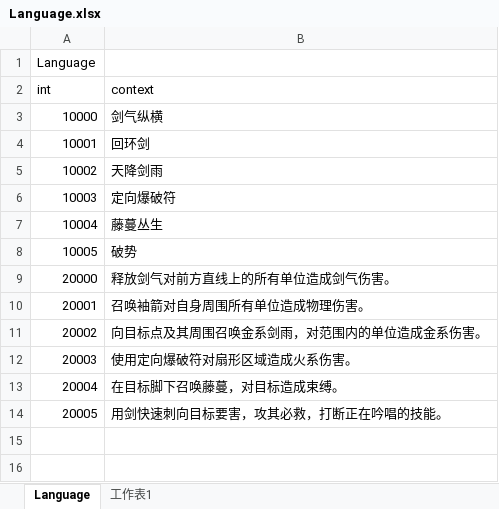
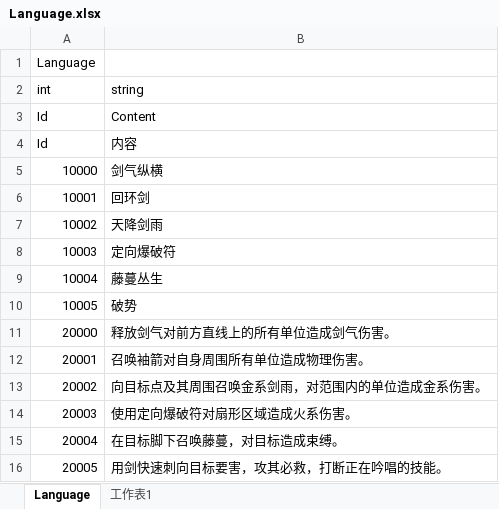
Before and after one commit to lengye49/TalesOfTheImmortal, an Excel workbook: Design/specs/Language.xlsx, sheet Language, drawn as a sheet; values as stored, in another font and other column widths than the file's, no borders; the diff names each change by its address in the sheet, - before the commit and + after, or states it on an @@ line.

```diff
--- a/Design/specs/Language.xlsx (sheet Language)
+++ b/Design/specs/Language.xlsx (sheet Language)
-B2: context
+B2: string
+row 3: Id | Content
+row 4: Id | 内容
```
Also changed, not shown: 6 other files.
